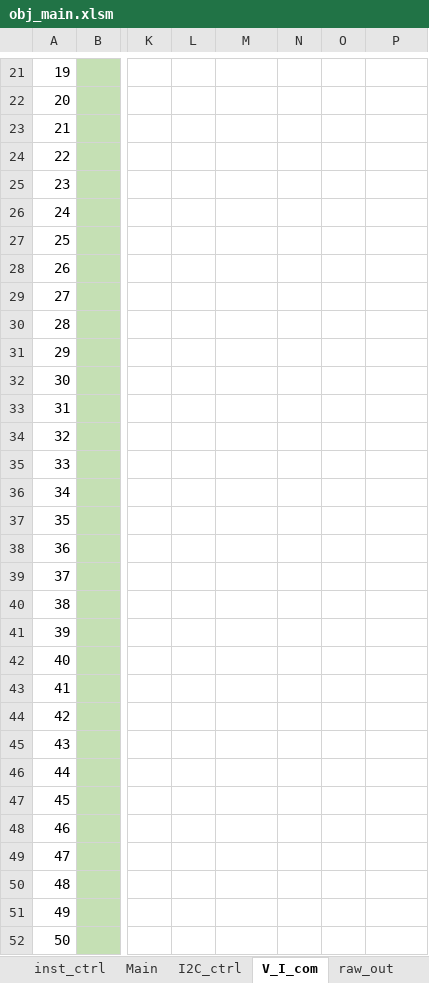
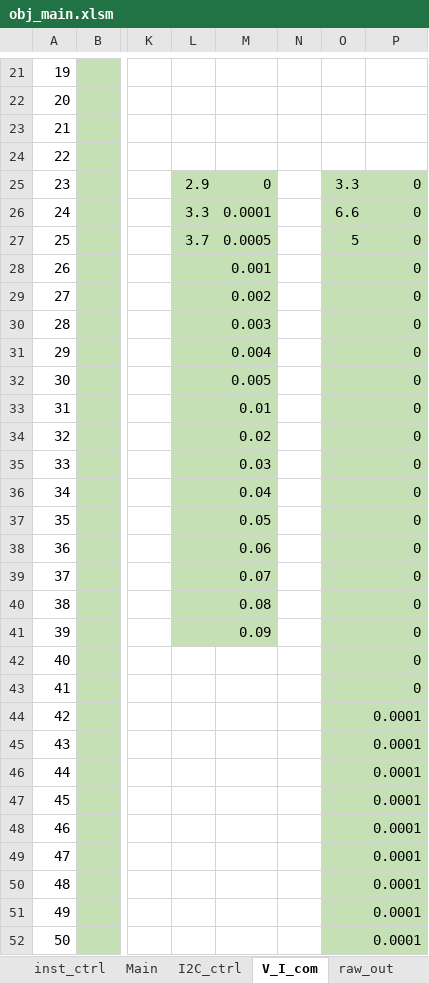
Before and after one commit to garychuvscode/gary_project, an Excel workbook: obj_main.xlsm, sheet V_I_com, drawn as a sheet; only a part is shown, gaps mark what is left out; values as stored, in another font and other column widths than the file's, no borders; the diff covers the shown part only; the diff names each change by its address in the sheet, - before the commit and + after, or states it on an @@ line.

```diff
--- a/obj_main.xlsm (sheet V_I_com)
+++ b/obj_main.xlsm (sheet V_I_com)
-L25: (empty)
+L25: 2.9
-L25:M41 fill: none
+L25:M41 fill: #C5E0B4
-M25: (empty)
+M25: 0
-O25: (empty)
+O25: 3.3
-O25:P52 fill: none
+O25:P52 fill: #C5E0B4
-P25:P43: (empty)
+P25:P43: 0
-L26: (empty)
+L26: 3.3
-M26: (empty)
+M26: 0.0001
-O26: (empty)
+O26: 6.6
-L27: (empty)
+L27: 3.7
-M27: (empty)
+M27: 0.0005
-O27: (empty)
+O27: 5
-M28: (empty)
+M28: 0.001
-M29: (empty)
+M29: 0.002
-M30: (empty)
+M30: 0.003
-M31: (empty)
+M31: 0.004
-M32: (empty)
+M32: 0.005
-M33: (empty)
+M33: 0.01
-M34: (empty)
+M34: 0.02
-M35: (empty)
+M35: 0.03
-M36: (empty)
+M36: 0.04
-M37: (empty)
+M37: 0.05
-M38: (empty)
+M38: 0.06
-M39: (empty)
+M39: 0.07
-M40: (empty)
+M40: 0.08
-M41: (empty)
+M41: 0.09
-P44:P52: (empty)
+P44:P52: 0.0001
```
Also changed, not shown: 22 edited cells and cell formats elsewhere in this sheet, sheet Main, sheet inst_ctrl, sheet manual, sheet raw_out, other sheet tabs, 14 other files.
